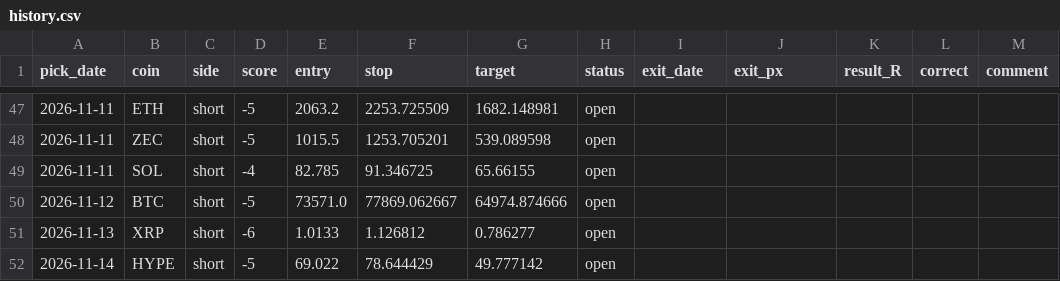
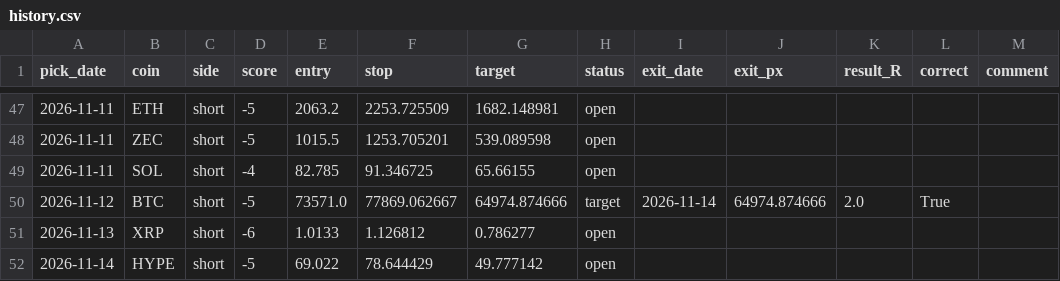
Before and after one commit to Kyrihumptyrod/trade-desk, a CSV file: docs/history.csv, drawn as a sheet; only a part is shown, gaps mark what is left out.

Commit message:
Picks 2026-11-15

```diff
--- a/docs/history.csv
+++ b/docs/history.csv
@@ -49,3 +49,3 @@ pick_date,coin,side,score,entry,stop,target,status,exit_date,exit_px,result_R,co
 2026-11-11,SOL,short,-4,82.785,91.346725,65.66155,open,,,,,
-2026-11-12,BTC,short,-5,73571.0,77869.062667,64974.874666,open,,,,,
+2026-11-12,BTC,short,-5,73571.0,77869.062667,64974.874666,target,2026-11-14,64974.874666,2.0,True,
 2026-11-13,XRP,short,-6,1.0133,1.126812,0.786277,open,,,,,
```
Also changed, not shown: 3 other files.
